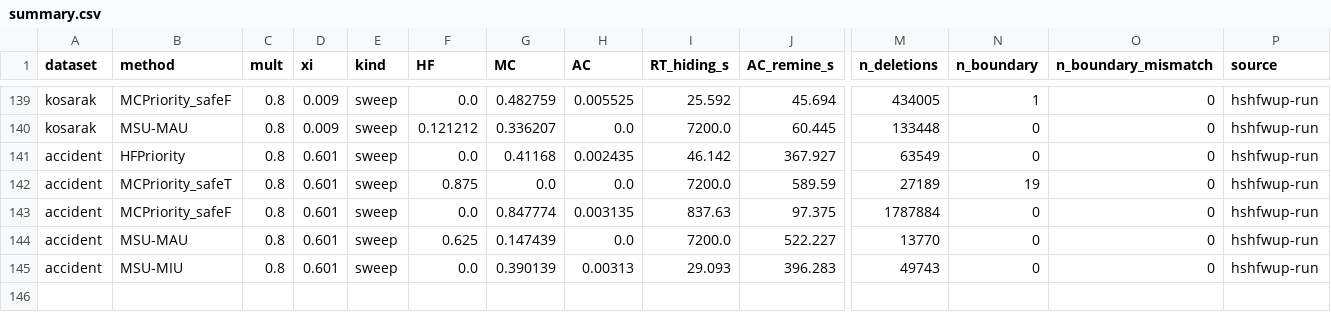
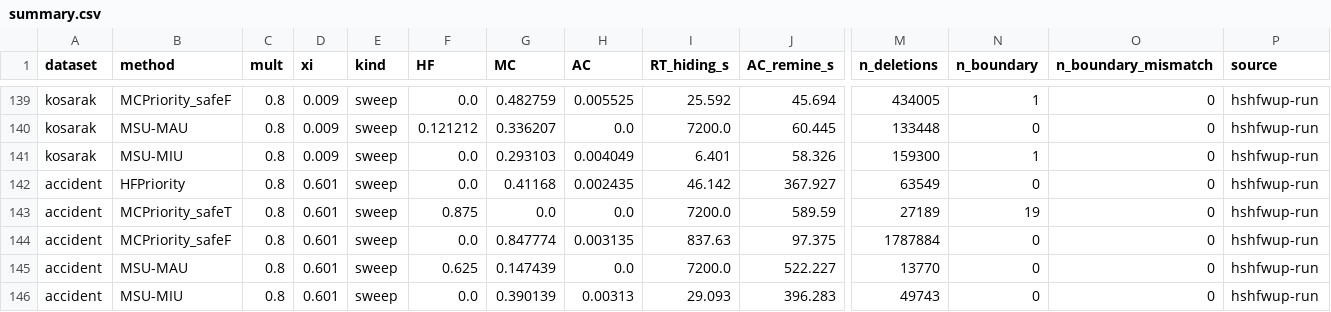
Before and after one commit to TrungDuong83/FWI_hiding_system, a CSV file: results/summary.csv, drawn as a sheet; only a part is shown, gaps mark what is left out; rows hold the shown columns only; the diff names each change by its address in the sheet, - before the commit and + after, or states it on an @@ line.

```diff
--- a/results/summary.csv
+++ b/results/summary.csv
+row 141: kosarak | MSU-MIU | 0.8 | 0.009 | sweep | 0.0 | 0.293103 | 0.004049 | 6.401 | 58.326 | 159300 | 1 | 0 | hshfwup-run
```
Also changed, not shown: 2 other files.
